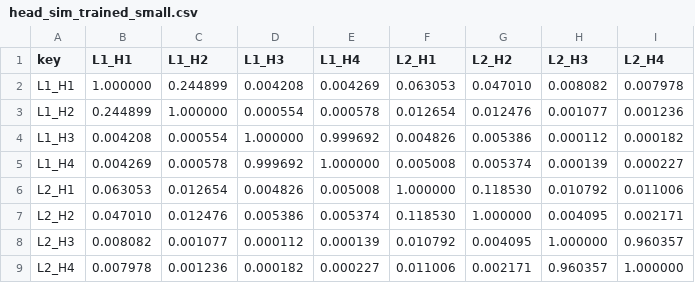
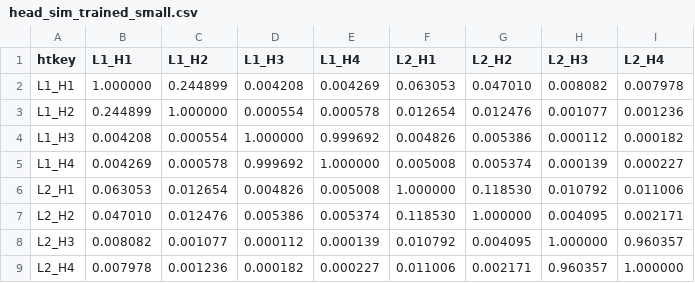
Before and after one commit to Socho009/JuliArchitect, a CSV file: results/head_sim_trained_small.csv, drawn as a sheet.

Commit message:
feat: implement topological folding for attention head redundancy analysis and compression using CKA similarity.

```diff
--- a/results/head_sim_trained_small.csv
+++ b/results/head_sim_trained_small.csv
@@ -1,2 +1,2 @@
-key,L1_H1,L1_H2,L1_H3,L1_H4,L2_H1,L2_H2,L2_H3,L2_H4
+htkey,L1_H1,L1_H2,L1_H3,L1_H4,L2_H1,L2_H2,L2_H3,L2_H4
 L1_H1,1.000000,0.244899,0.004208,0.004269,0.063053,0.047010,0.008082,0.007978
```
Also changed, not shown: 6 other files.
